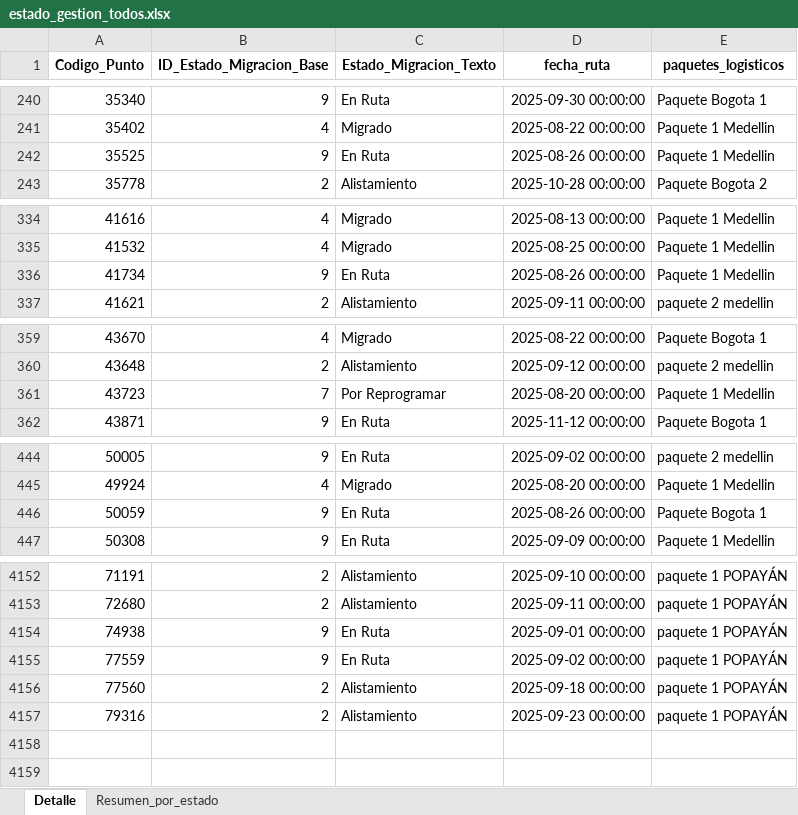
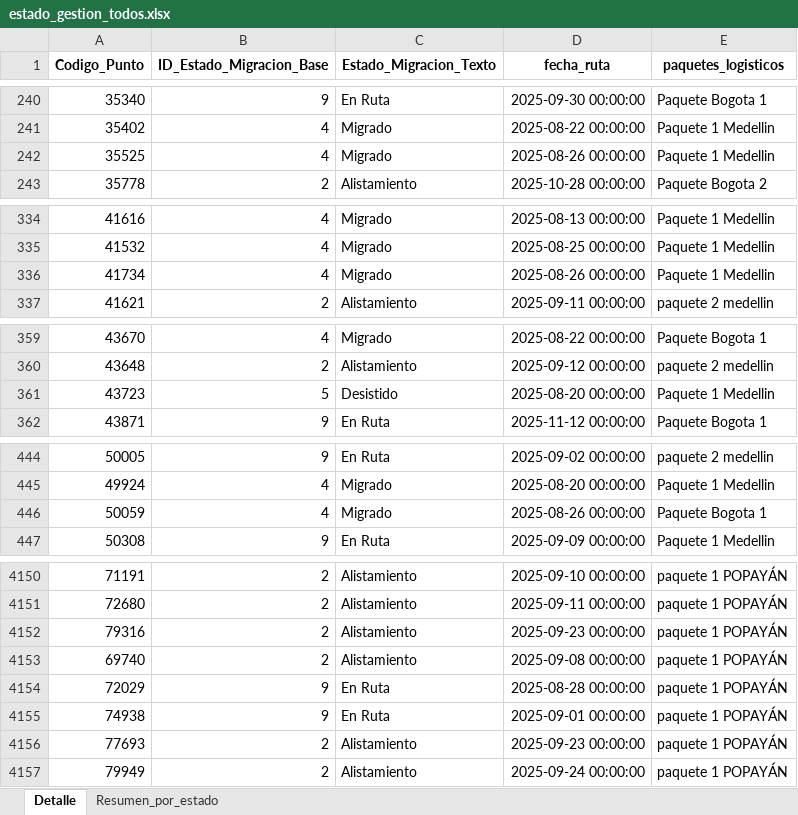
Before and after one commit to slenis01/Gestion_migracion_tablero, an Excel workbook: Resultado/estado_gestion_todos.xlsx, sheet Detalle, drawn as a sheet; only a part is shown, gaps mark what is left out; values as stored, in another font and other column widths than the file's, no borders; the diff covers the shown part only; the diff names each change by its address in the sheet, - before the commit and + after, or states it on an @@ line.

```diff
--- a/Resultado/estado_gestion_todos.xlsx (sheet Detalle)
+++ b/Resultado/estado_gestion_todos.xlsx (sheet Detalle)
-B242 (ID_Estado_Migracion_Base): 9
+B242 (ID_Estado_Migracion_Base): 4
-C242 (Estado_Migracion_Texto): En Ruta
+C242 (Estado_Migracion_Texto): Migrado
-B336 (ID_Estado_Migracion_Base): 9
+B336 (ID_Estado_Migracion_Base): 4
-C336 (Estado_Migracion_Texto): En Ruta
+C336 (Estado_Migracion_Texto): Migrado
-B361 (ID_Estado_Migracion_Base): 7
+B361 (ID_Estado_Migracion_Base): 5
-C361 (Estado_Migracion_Texto): Por Reprogramar
+C361 (Estado_Migracion_Texto): Desistido
-B446 (ID_Estado_Migracion_Base): 9
+B446 (ID_Estado_Migracion_Base): 4
-C446 (Estado_Migracion_Texto): En Ruta
+C446 (Estado_Migracion_Texto): Migrado
@@ row 4155 moved to row 4128: 77559 @@
@@ row 4156 moved to row 4129: 77560 @@
@@ row 4128 moved to row 4153: 69740 @@
@@ row 4129 moved to row 4154: 72029 @@
@@ row 4154 moved to row 4155: 74938 @@
@@ row 4139 moved to row 4156: 77693 @@
@@ row 4140 moved to row 4157: 79949 @@
```
Also changed, not shown: 1 added row, 1 removed row, 102 moved rows and 66 edited cells elsewhere in this sheet, sheet Resumen_por_estado, 1 other file.
